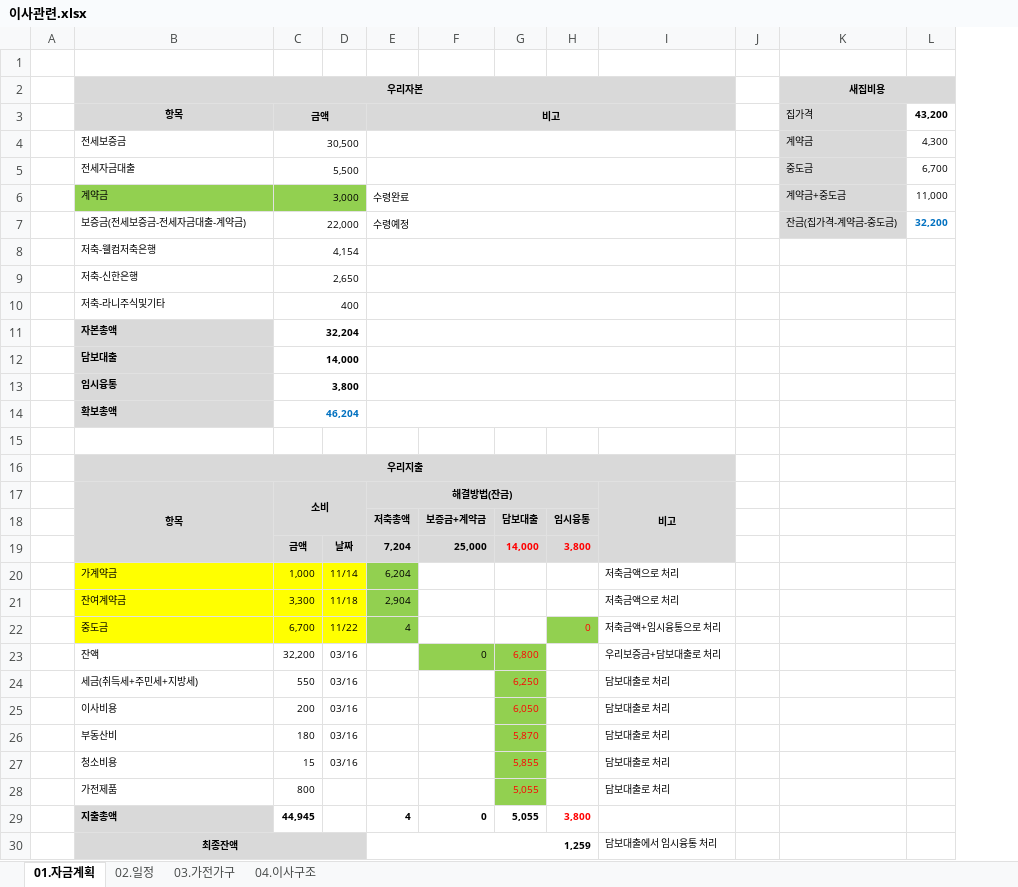
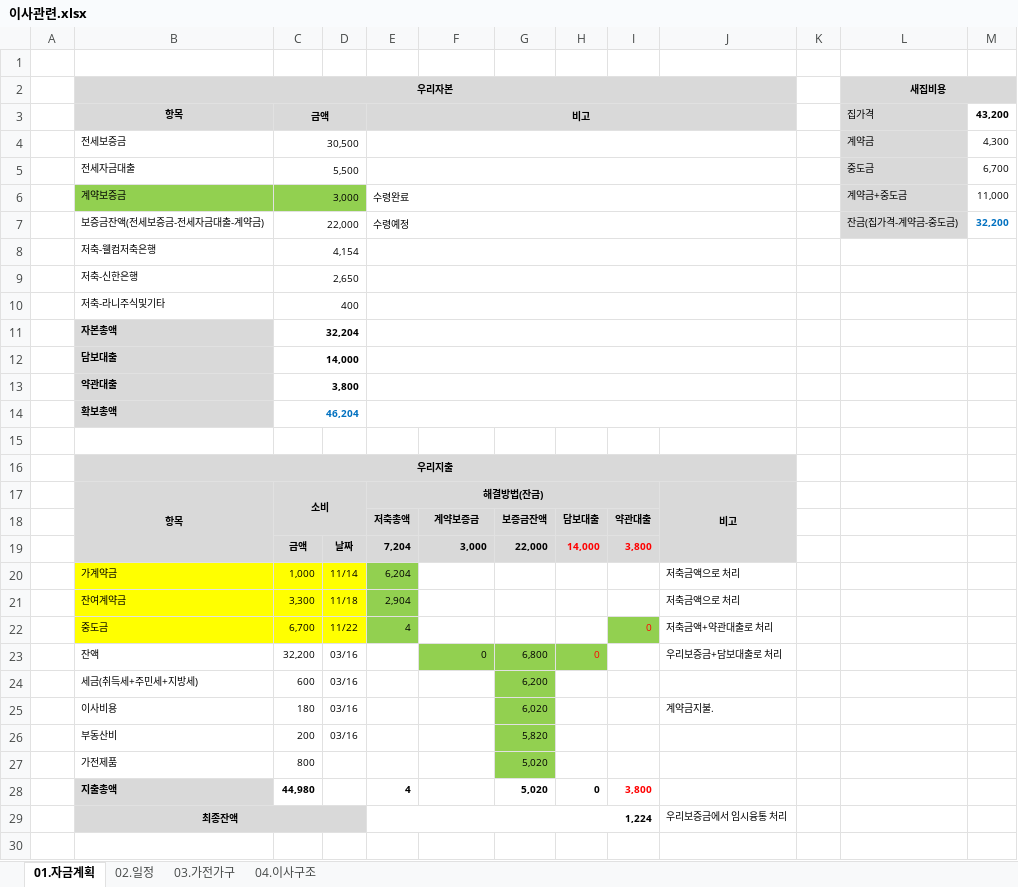
Before and after one commit to YongSoekChoeng/stocks, an Excel workbook: WorkShop/01.docs/이사관련.xlsx, sheet 01.자금계획, drawn as a sheet; values as stored, in another font and other column widths than the file's, no borders; removed rows and columns are numbered as before the commit, all else as after; the diff names each change by its address in the sheet, - before the commit and + after, or states it on an @@ line.

```diff
--- a/WorkShop/01.docs/이사관련.xlsx (sheet 01.자금계획)
+++ b/WorkShop/01.docs/이사관련.xlsx (sheet 01.자금계획)
+column G, rows 18-28: 보증금잔액 | 22,000 |  |  |  | 6,800 | 6,200 | 6,020 | 5,820 | 5,020 | 5,020
-B6: 계약금
+B6: 계약보증금
-B7: 보증금(전세보증금-전세자금대출-계약금)
+B7: 보증금잔액(전세보증금-전세자금대출-계약금)
-B13: 임시융통
+B13: 약관대출
-F18: 보증금+계약금
+F18: 계약보증금
-I18: 임시융통
+I18: 약관대출
-F19: 25,000
+F19: 3,000
-J22: 저축금액+임시융통으로 처리
+J22: 저축금액+약관대출로 처리
-H23: 6,800
+H23: 0
-C24: 550
+C24: 600
-H24: 6,250
+H24: (empty)
-H24:H26 fill: #92D050
+H24:H26 fill: none
-J24: 담보대출로 처리
+J24: (empty)
-C25: 200
+C25: 180
-H25: 6,050
+H25: (empty)
-J25: 담보대출로 처리
+J25: 계약금지불.
-C26: 180
+C26: 200
-H26: 5,870
+H26: (empty)
-J26: 담보대출로 처리
+J26: (empty)
-row 27:  | 청소비용 | 15 | 03/16 |  |  | 5,855 |  | 담보대출로 처리
-H27: 5,055
+H27: (empty)
-H27 fill: #92D050
+H27 fill: none
-J27: 담보대출로 처리
+J27: (empty)
-C28: 44,945
+C28: 44,980
-F28: 0
+F28: (empty)
-H28: 5,055
+H28: 0
-E29: 1,259
+E29: 1,224
-J29: 담보대출에서 임시융통 처리
+J29: 우리보증금에서 임시융통 처리
```
Also changed, not shown: sheet 02.일정, sheet 03.가전가구, formulas that keep their value.
